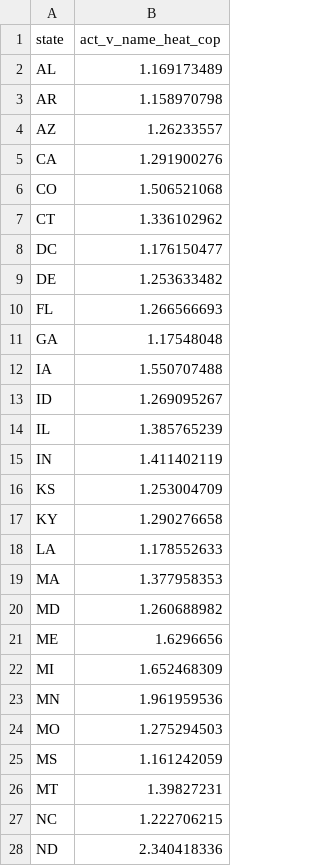
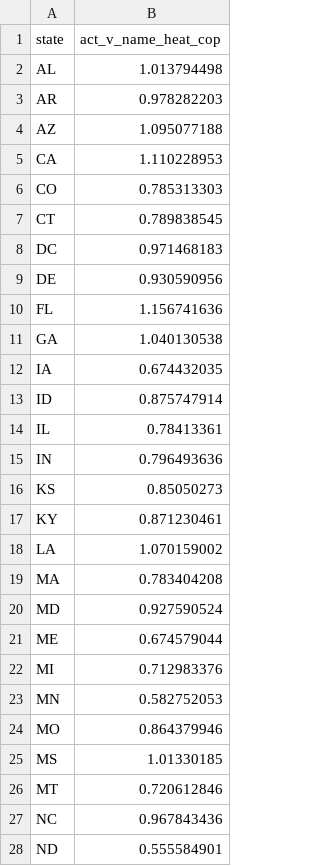
Before and after one commit to trynthink/scout, a CSV file: inputs/heat_cop_ratios.csv, drawn as a sheet; only a part is shown; the diff covers the shown part only.

Commit message:
Correct issue with COP calculation

```diff
--- a/inputs/heat_cop_ratios.csv
+++ b/inputs/heat_cop_ratios.csv
@@ -1,28 +1,28 @@
 state,act_v_name_heat_cop
-AL,1.169173489
-AR,1.158970798
-AZ,1.26233557
-CA,1.291900276
-CO,1.506521068
-CT,1.336102962
-DC,1.176150477
-DE,1.253633482
-FL,1.266566693
-GA,1.17548048
-IA,1.550707488
-ID,1.269095267
-IL,1.385765239
-IN,1.411402119
-KS,1.253004709
-KY,1.290276658
-LA,1.178552633
-MA,1.377958353
-MD,1.260688982
-ME,1.6296656
-MI,1.652468309
-MN,1.961959536
-MO,1.275294503
-MS,1.161242059
-MT,1.39827231
-NC,1.222706215
-ND,2.340418336
+AL,1.013794498
+AR,0.978282203
+AZ,1.095077188
+CA,1.110228953
+CO,0.785313303
+CT,0.789838545
+DC,0.971468183
+DE,0.930590956
+FL,1.156741636
+GA,1.040130538
+IA,0.674432035
+ID,0.875747914
+IL,0.78413361
+IN,0.796493636
+KS,0.85050273
+KY,0.871230461
+LA,1.070159002
+MA,0.783404208
+MD,0.927590524
+ME,0.674579044
+MI,0.712983376
+MN,0.582752053
+MO,0.864379946
+MS,1.01330185
+MT,0.720612846
+NC,0.967843436
+ND,0.555584901
```
Also changed, not shown: 22 edited cells elsewhere in this file.
